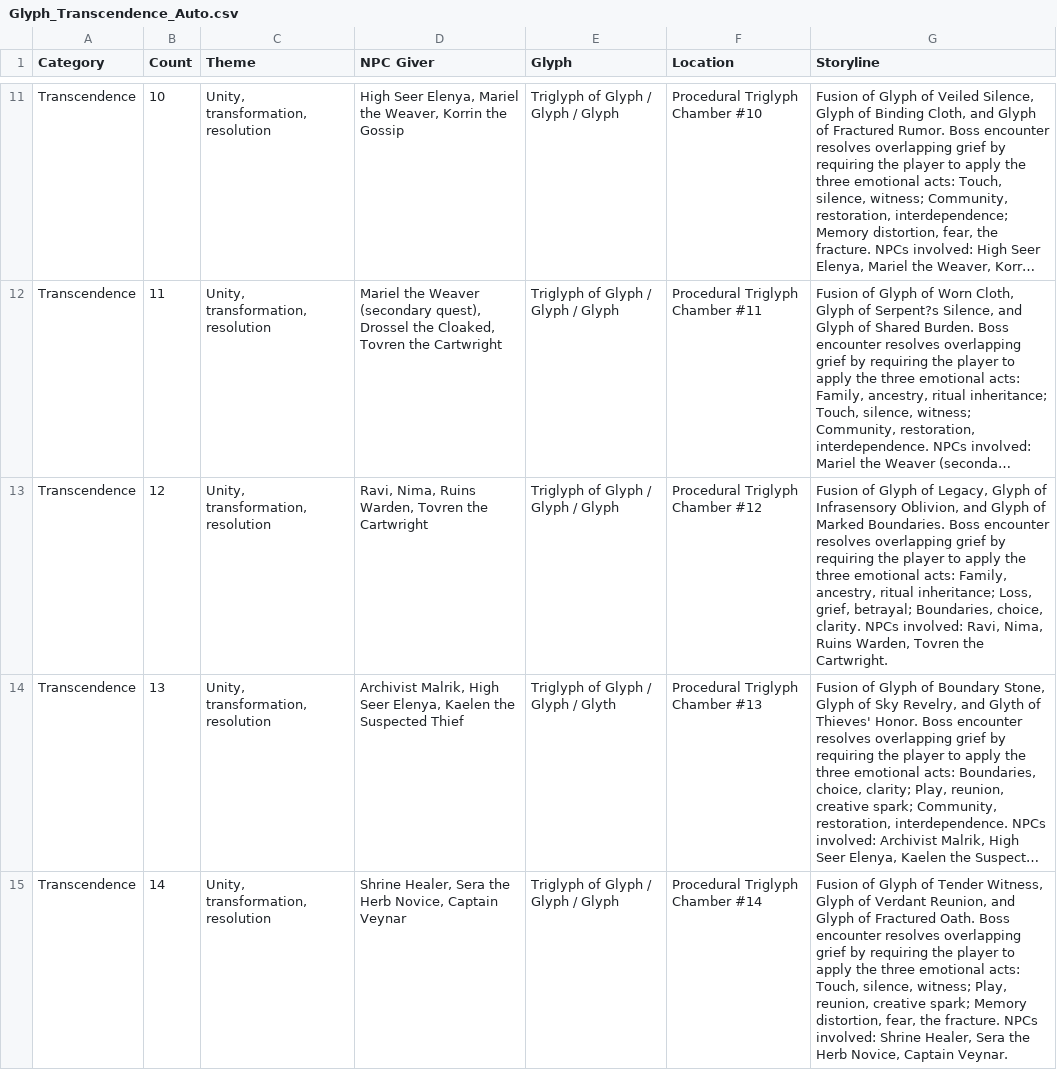
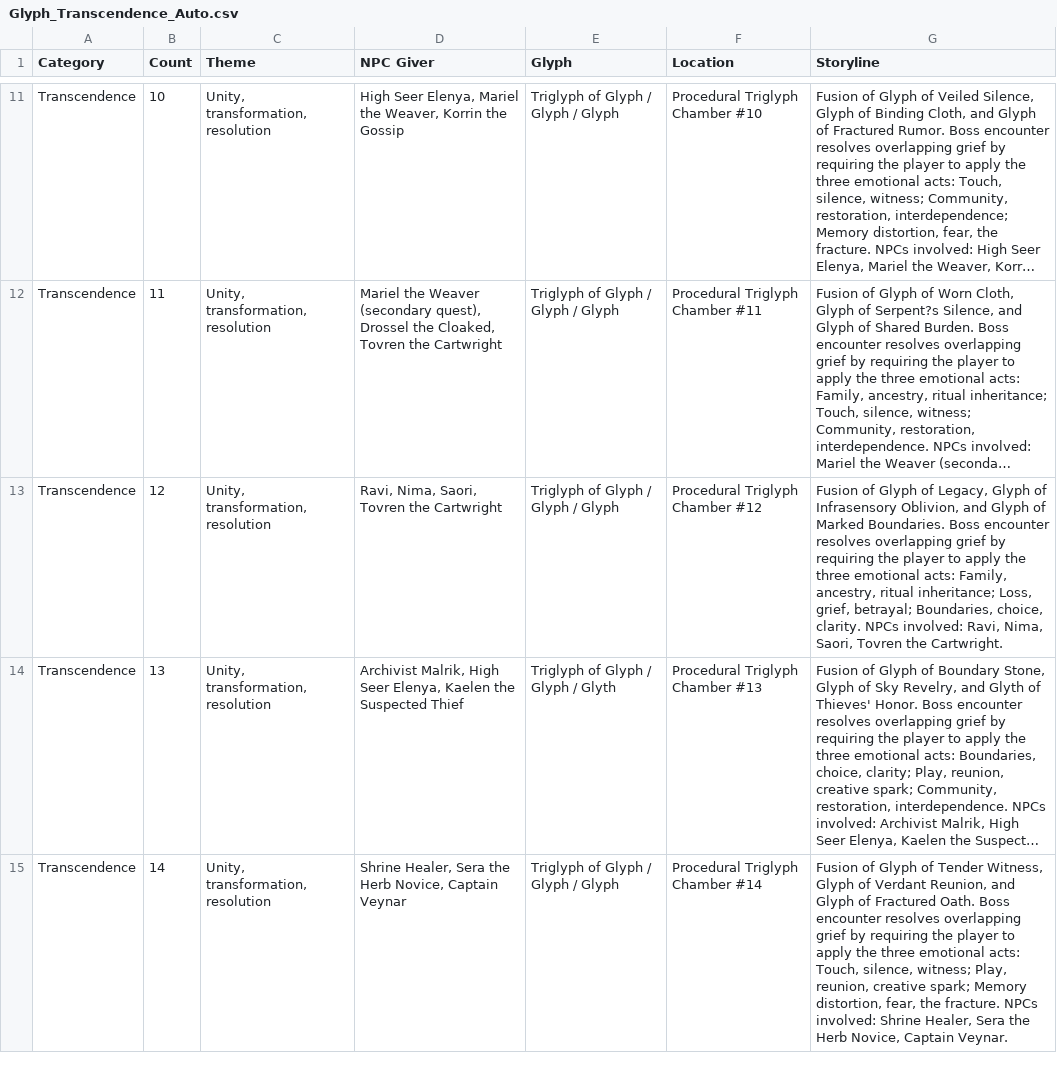
Before and after one commit to taurinrobinson-wq/saoriverse-console, a CSV file: velinor/markdowngameinstructions/glyphs/Glyph_Transcendence_Auto.csv, drawn as a sheet; only a part is shown, gaps mark what is left out; long unchanged cells end in …; the diff covers the shown part only; the diff names each change by its address in the sheet, - before the commit and + after, or states it on an @@ line.

```diff
--- a/velinor/markdowngameinstructions/glyphs/Glyph_Transcendence_Auto.csv
+++ b/velinor/markdowngameinstructions/glyphs/Glyph_Transcendence_Auto.csv
-D13 (NPC Giver): Ravi, Nima, Ruins Warden, Tovren the Cartwright
+D13 (NPC Giver): Ravi, Nima, Saori, Tovren the Cartwright
-G13 (Storyline): …Ravi, Nima, Ruins Warden, Tovren the…
+G13 (Storyline): …Ravi, Nima, Saori, Tovren the…
```
Also changed, not shown: 2 edited cells elsewhere in this file, velinor/markdowngameinstructions/glyphs/Glyph_Organizer.csv, velinor/markdowngameinstructions/glyphs/Glyph_Transcendence.csv, 1 other file.
